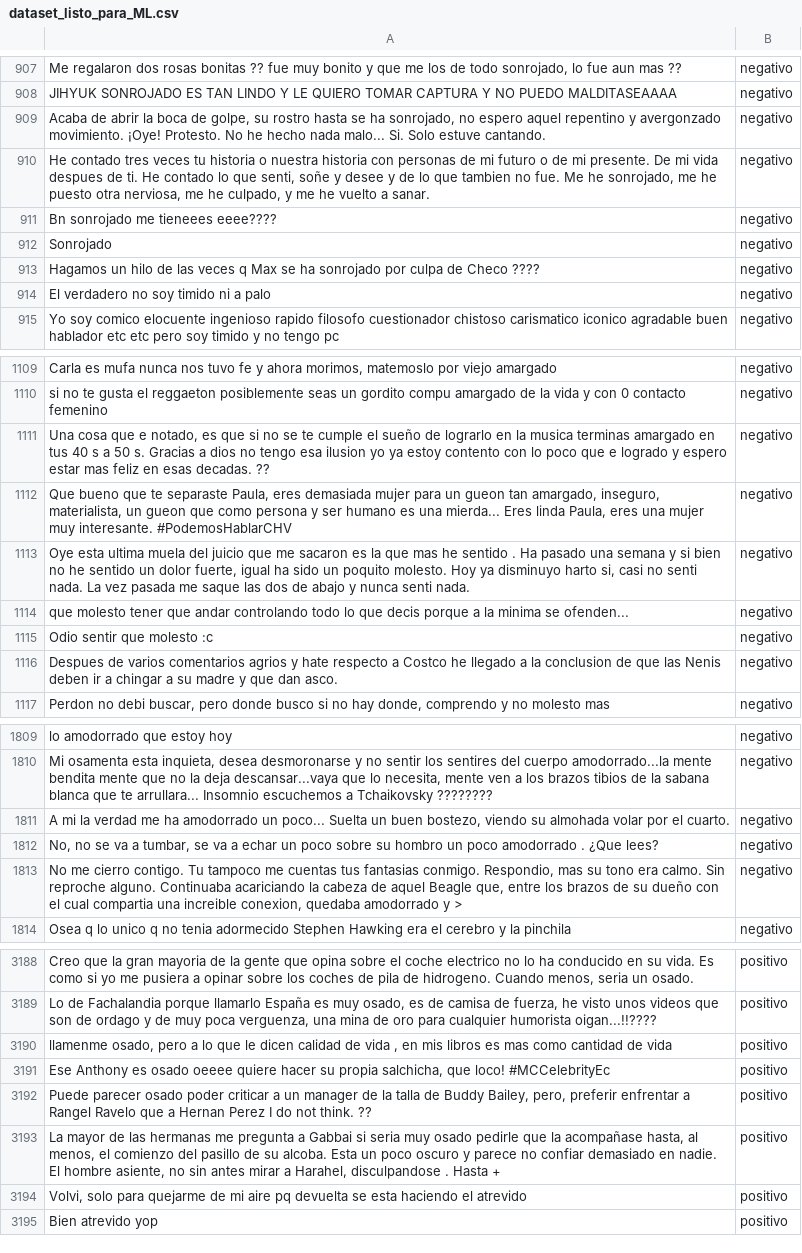
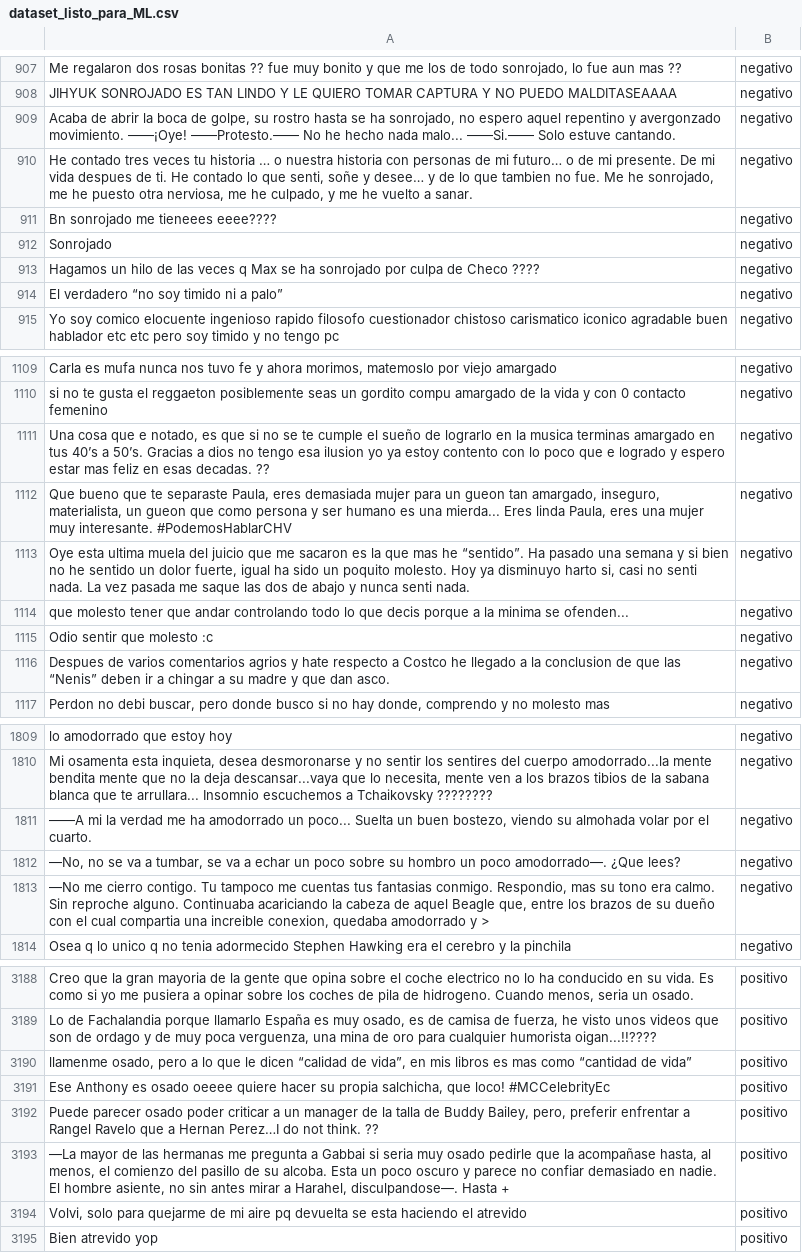
Before and after one commit to ml-punto-tech/sentiment-api, a CSV file: data-science/datasets/dataset_listo_para_ML.csv, drawn as a sheet; only a part is shown, gaps mark what is left out; the diff covers the shown part only; the diff names each change by its address in the sheet, - before the commit and + after, or states it on an @@ line.

```diff
--- a/data-science/datasets/dataset_listo_para_ML.csv
+++ b/data-science/datasets/dataset_listo_para_ML.csv
-A909: …avergonzado movimiento. ¡Oye! Protesto. No he hecho nada malo... Si. Solo estuve…
+A909: …avergonzado movimiento. ——¡Oye! ——Protesto.—— No he hecho nada malo... ——Si.—— Solo estuve…
-A910: …tu historia o nuestra historia con personas de mi futuro o de mi presente. De mi vida despues de ti. He contado lo que senti, soñe y desee y de…
+A910: …tu historia … o nuestra historia con personas de mi futuro… o de mi presente. De mi vida despues de ti. He contado lo que senti, soñe y desee… y de…
-A914: El verdadero no soy timido ni a palo
+A914: El verdadero “no soy timido ni a palo”
-A1111: …en tus 40 s a 50 s. Gracias a…
+A1111: …en tus 40’s a 50’s. Gracias a…
-A1113: …mas he sentido . Ha pasado…
+A1113: …mas he “sentido”. Ha pasado…
-A1116: …que las Nenis deben ir…
+A1116: …que las “Nenis” deben ir…
-A1811: A mi la…
+A1811: ——A mi la…
-A1812: No, no se va a tumbar, se va a echar un poco sobre su hombro un poco amodorrado . ¿Que lees?
+A1812: —No, no se va a tumbar, se va a echar un poco sobre su hombro un poco amodorrado—. ¿Que lees?
-A1813: No me cierro…
+A1813: —No me cierro…
-A3190: …le dicen calidad de vida , en mis libros es mas como cantidad de vida
+A3190: …le dicen “calidad de vida”, en mis libros es mas como “cantidad de vida”
-A3192: …a Hernan Perez I do not…
+A3192: …a Hernan Perez…I do not…
-A3193: La mayor de las hermanas me pregunta a Gabbai si seria muy osado pedirle que la acompañase hasta, al menos, el comienzo del pasillo de su alcoba. Esta un poco oscuro y parece no confiar demasiado en nadie. El hombre asiente, no sin antes mirar a Harahel, disculpandose . Hasta +
+A3193: —La mayor de las hermanas me pregunta a Gabbai si seria muy osado pedirle que la acompañase hasta, al menos, el comienzo del pasillo de su alcoba. Esta un poco oscuro y parece no confiar demasiado en nadie. El hombre asiente, no sin antes mirar a Harahel, disculpandose—. Hasta +
```
Also changed, not shown: 137 edited cells elsewhere in this file, 1 other file.
